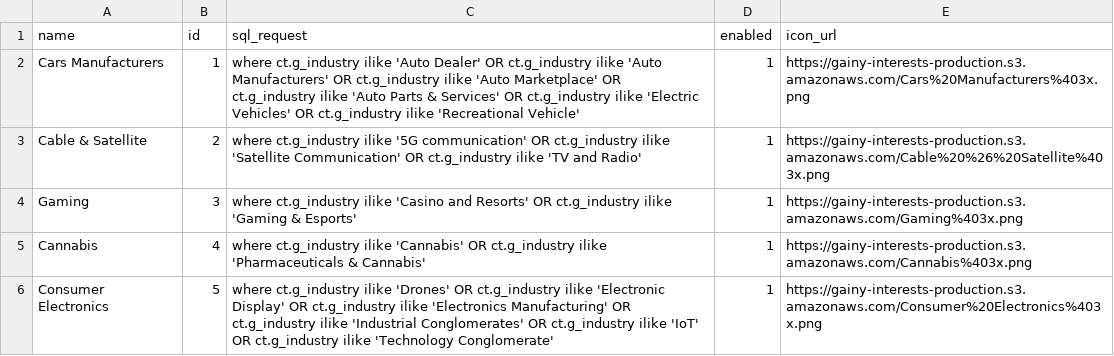
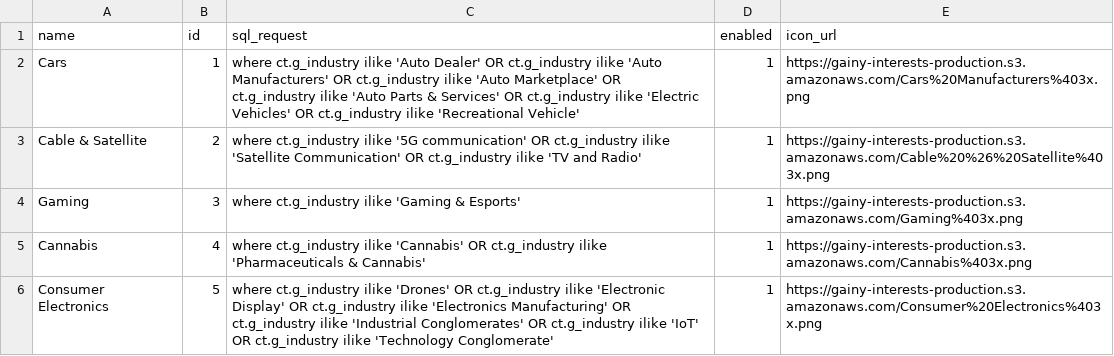
Before and after one commit to gainy-app/gainy, a CSV file: src/gainy-fetch/meltano/data/interests.csv, drawn as a sheet; only a part is shown; the diff covers the shown part only.

```diff
--- a/src/gainy-fetch/meltano/data/interests.csv
+++ b/src/gainy-fetch/meltano/data/interests.csv
@@ -1,5 +1,5 @@
 name,id,sql_request,enabled,icon_url
-Cars Manufacturers,1,where ct.g_industry ilike 'Auto Dealer' OR ct.g_industry ilike 'Auto Manufacturers' OR ct.g_industry ilike 'Auto Marketplace' OR ct.g_industry ilike 'Auto Parts & Services' OR ct.g_industry ilike 'Electric Vehicles' OR ct.g_industry ilike 'Recreational Vehicle',1,https://gainy-interests-production.s3.amazonaws.com/Cars%20Manufacturers%403x.png
+Cars,1,where ct.g_industry ilike 'Auto Dealer' OR ct.g_industry ilike 'Auto Manufacturers' OR ct.g_industry ilike 'Auto Marketplace' OR ct.g_industry ilike 'Auto Parts & Services' OR ct.g_industry ilike 'Electric Vehicles' OR ct.g_industry ilike 'Recreational Vehicle',1,https://gainy-interests-production.s3.amazonaws.com/Cars%20Manufacturers%403x.png
 Cable & Satellite,2,where ct.g_industry ilike '5G communication' OR ct.g_industry ilike 'Satellite Communication' OR ct.g_industry ilike 'TV and Radio',1,https://gainy-interests-production.s3.amazonaws.com/Cable%20%26%20Satellite%403x.png
-Gaming,3,where ct.g_industry ilike 'Casino and Resorts' OR ct.g_industry ilike 'Gaming & Esports',1,https://gainy-interests-production.s3.amazonaws.com/Gaming%403x.png
+Gaming,3,where ct.g_industry ilike 'Gaming & Esports',1,https://gainy-interests-production.s3.amazonaws.com/Gaming%403x.png
 Cannabis,4,where ct.g_industry ilike 'Cannabis' OR ct.g_industry ilike 'Pharmaceuticals & Cannabis',1,https://gainy-interests-production.s3.amazonaws.com/Cannabis%403x.png
```
Also changed, not shown: 5 edited cells elsewhere in this file, 1 other file.
